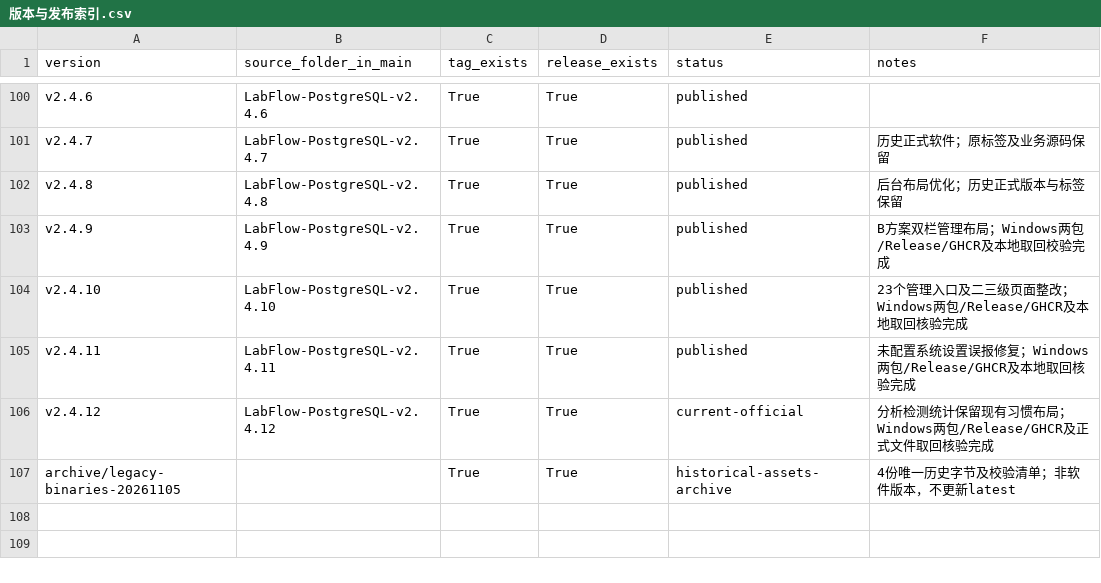
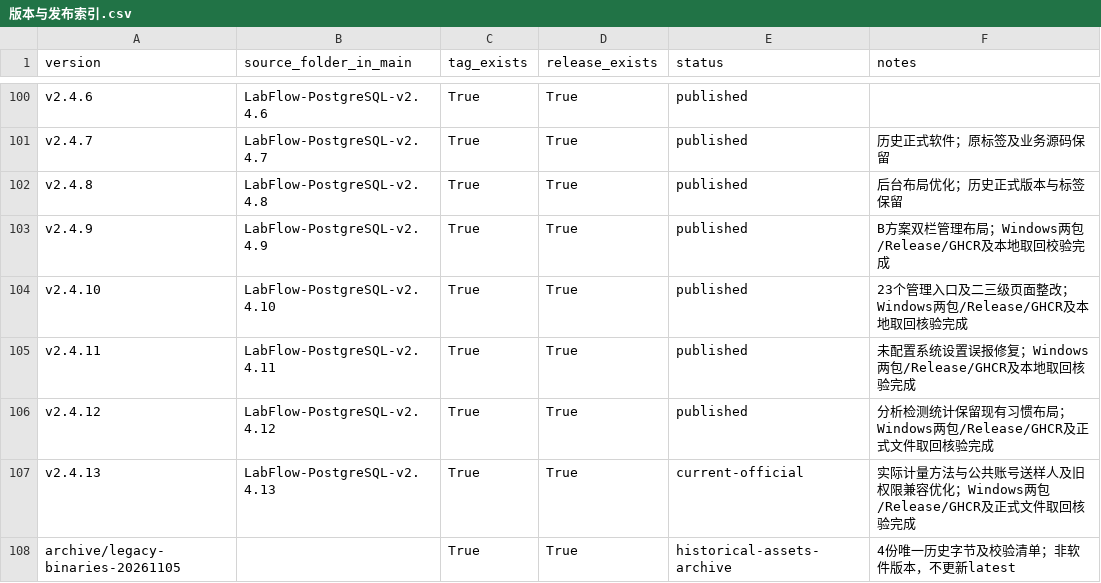
Before and after one commit to HotLL233/labflow, a CSV file: docs/releases/版本与发布索引.csv, drawn as a sheet; only a part is shown, gaps mark what is left out.

```diff
--- a/docs/releases/版本与发布索引.csv
+++ b/docs/releases/版本与发布索引.csv
@@ -105,3 +105,4 @@ v2.4.10,LabFlow-PostgreSQL-v2.4.10,True,True,published,23个管理入口及二
 v2.4.11,LabFlow-PostgreSQL-v2.4.11,True,True,published,未配置系统设置误报修复；Windows两包/Release/GHCR及本地取回核验完成
-v2.4.12,LabFlow-PostgreSQL-v2.4.12,True,True,current-official,分析检测统计保留现有习惯布局；Windows两包/Release/GHCR及正式文件取回核验完成
+v2.4.12,LabFlow-PostgreSQL-v2.4.12,True,True,published,分析检测统计保留现有习惯布局；Windows两包/Release/GHCR及正式文件取回核验完成
+v2.4.13,LabFlow-PostgreSQL-v2.4.13,True,True,current-official,实际计量方法与公共账号送样人及旧权限兼容优化；Windows两包/Release/GHCR及正式文件取回核验完成
 archive/legacy-binaries-20261105,,True,True,historical-assets-archive,4份唯一历史字节及校验清单；非软件版本，不更新latest
```
Also changed, not shown: 4 other files.
